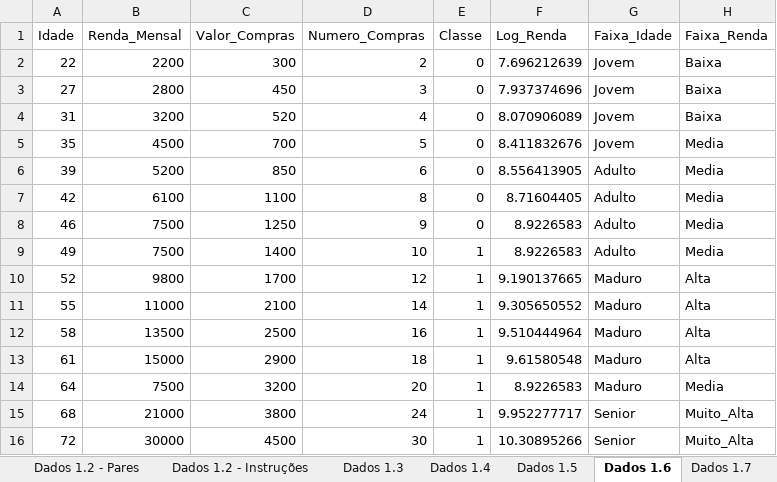
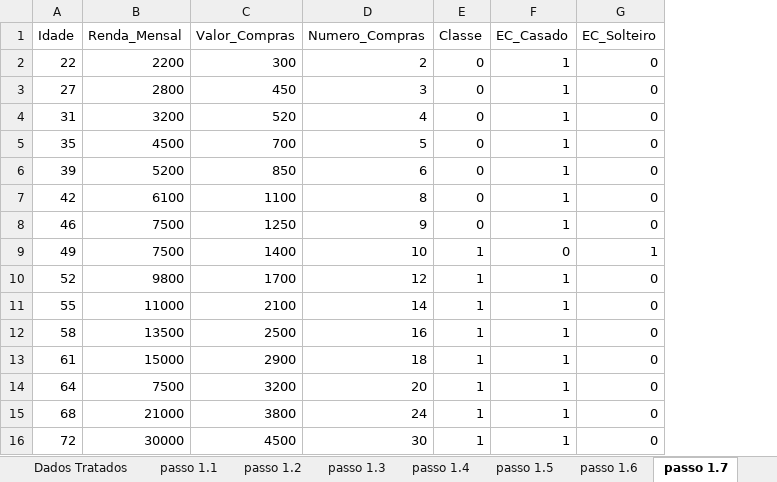
Before and after one commit to rodrigopimentel12/aula-predicao, an Excel workbook: dados/Dados_Tratados_Exercicios.xlsx, sheet passo 1.7, drawn as a sheet; values as stored, in another font and other column widths than the file's, no borders; removed rows and columns are numbered as before the commit, all else as after; the diff names each change by its address in the sheet, - before the commit and + after, or states it on an @@ line.

```diff
--- a/dados/Dados_Tratados_Exercicios.xlsx (sheet passo 1.7)
+++ b/dados/Dados_Tratados_Exercicios.xlsx (sheet passo 1.7)
-sheet tab: Dados 1.2 - Pares
+sheet tab: passo 1.2
-sheet tab: Dados 1.2 - Instruções
+sheet tab: passo 1.3
-sheet tab: Dados 1.3
+sheet tab: passo 1.4
-sheet tab: Dados 1.4
+sheet tab: passo 1.5
-sheet tab: Dados 1.5
+sheet tab: passo 1.6
-sheet tab: Dados 1.6
+sheet tab: passo 1.7
-column F (Log_Renda), rows 2-16: 7.696212639 | 7.937374696 | 8.070906089 | 8.411832676 | 8.556413905 | 8.71604405 | 8.9226583 | 8.9226583 | 9.190137665 | 9.305650552 | 9.510444964 | 9.61580548 | 8.9226583 | 9.952277717 | 10.30895266
-column G (Faixa_Idade), rows 2-16: Jovem | Jovem | Jovem | Jovem | Adulto | Adulto | Adulto | Adulto | Maduro | Maduro | Maduro | Maduro | Maduro | Senior | Senior
-column H (Faixa_Renda), rows 2-16: Baixa | Baixa | Baixa | Media | Media | Media | Media | Media | Alta | Alta | Alta | Alta | Media | Muito_Alta | Muito_Alta
+column F (EC_Casado), rows 2-16: 1 | 1 | 1 | 1 | 1 | 1 | 1 | 0 | 1 | 1 | 1 | 1 | 1 | 1 | 1
+column G (EC_Solteiro), rows 2-16: 0 | 0 | 0 | 0 | 0 | 0 | 0 | 1 | 0 | 0 | 0 | 0 | 0 | 0 | 0
```
Also changed, not shown: sheet passo 1.8, sheet passo 1.9 - Variância, sheet passo 1.1, sheet passo 1.9, sheet passo 1.3, sheet passo 1.2, 4 more sheets, other sheet tabs.
